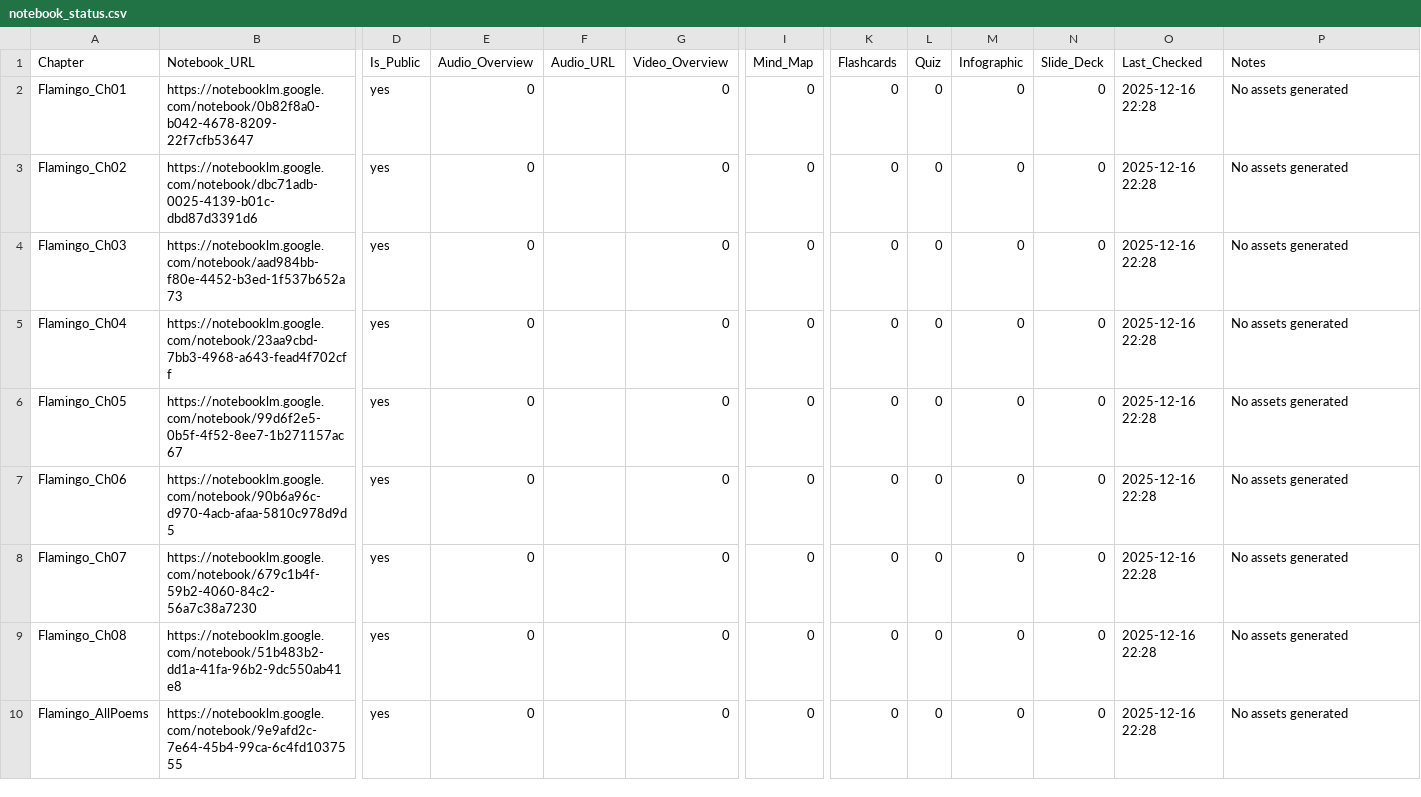
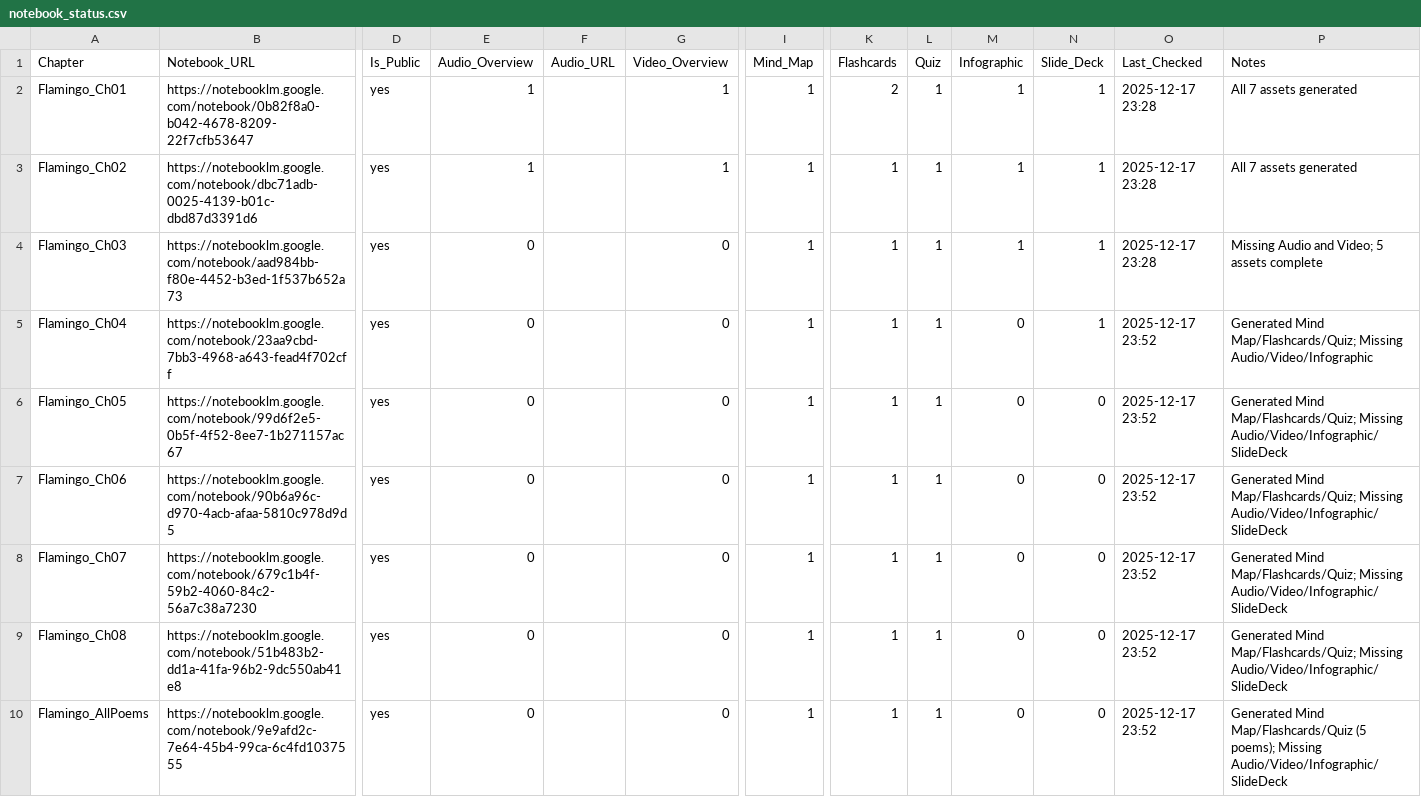
Before and after one commit to cvgoudartrain/notebooklm-education-hub, a CSV file: CBSE/Class_12/English_Core/resources/metadata/notebook_status.csv, drawn as a sheet; only a part is shown, gaps mark what is left out; the diff covers the shown part only; the diff names each change by its address in the sheet, - before the commit and + after, or states it on an @@ line.

```diff
--- a/CBSE/Class_12/English_Core/resources/metadata/notebook_status.csv
+++ b/CBSE/Class_12/English_Core/resources/metadata/notebook_status.csv
-E2:E3 (Audio_Overview): 0
+E2:E3 (Audio_Overview): 1
-G2:G3 (Video_Overview): 0
+G2:G3 (Video_Overview): 1
-I2:I10 (Mind_Map): 0
+I2:I10 (Mind_Map): 1
-K2 (Flashcards): 0
+K2 (Flashcards): 2
-L2:L10 (Quiz): 0
+L2:L10 (Quiz): 1
-M2:M4 (Infographic): 0
+M2:M4 (Infographic): 1
-N2:N5 (Slide_Deck): 0
+N2:N5 (Slide_Deck): 1
-O2:O4 (Last_Checked): 2025-12-16 22:28
+O2:O4 (Last_Checked): 2025-12-17 23:28
-P2:P3 (Notes): No assets generated
+P2:P3 (Notes): All 7 assets generated
-K3:K10 (Flashcards): 0
+K3:K10 (Flashcards): 1
-P4 (Notes): No assets generated
+P4 (Notes): Missing Audio and Video; 5 assets complete
-O5:O10 (Last_Checked): 2025-12-16 22:28
+O5:O10 (Last_Checked): 2025-12-17 23:52
-P5 (Notes): No assets generated
+P5 (Notes): Generated Mind Map/Flashcards/Quiz; Missing Audio/Video/Infographic
-P6:P9 (Notes): No assets generated
+P6:P9 (Notes): Generated Mind Map/Flashcards/Quiz; Missing Audio/Video/Infographic/SlideDeck
-P10 (Notes): No assets generated
+P10 (Notes): Generated Mind Map/Flashcards/Quiz (5 poems); Missing Audio/Video/Infographic/SlideDeck
```
Also changed, not shown: 47 edited cells elsewhere in this file.
